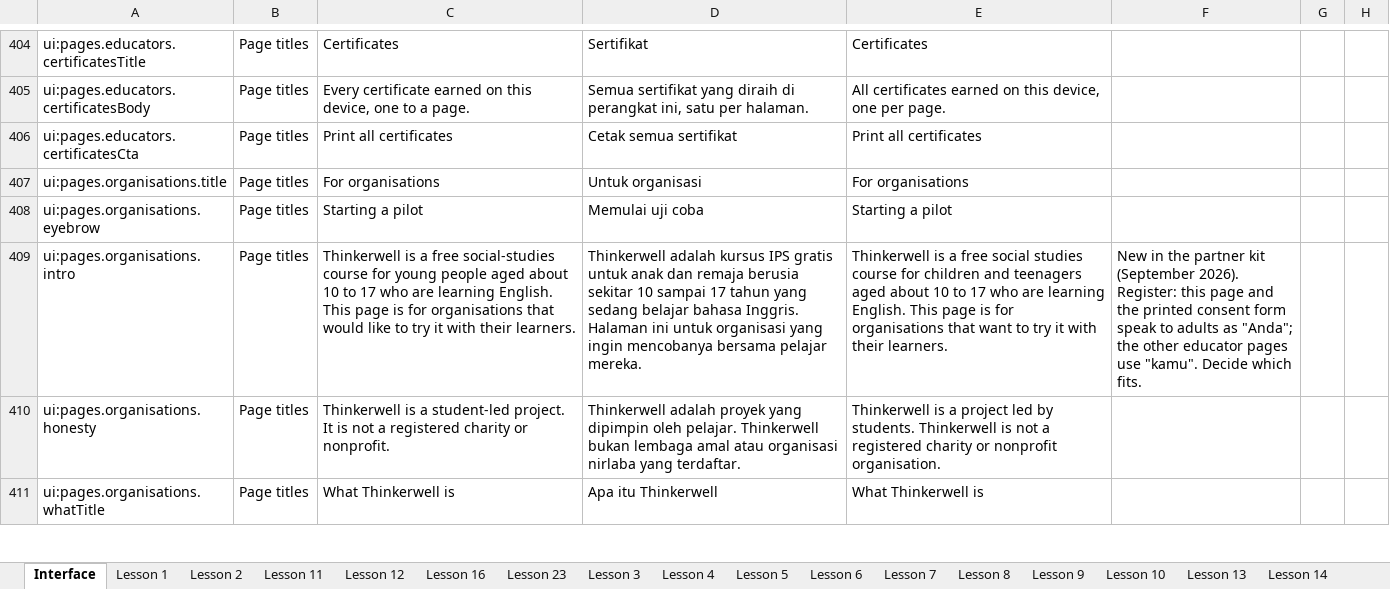
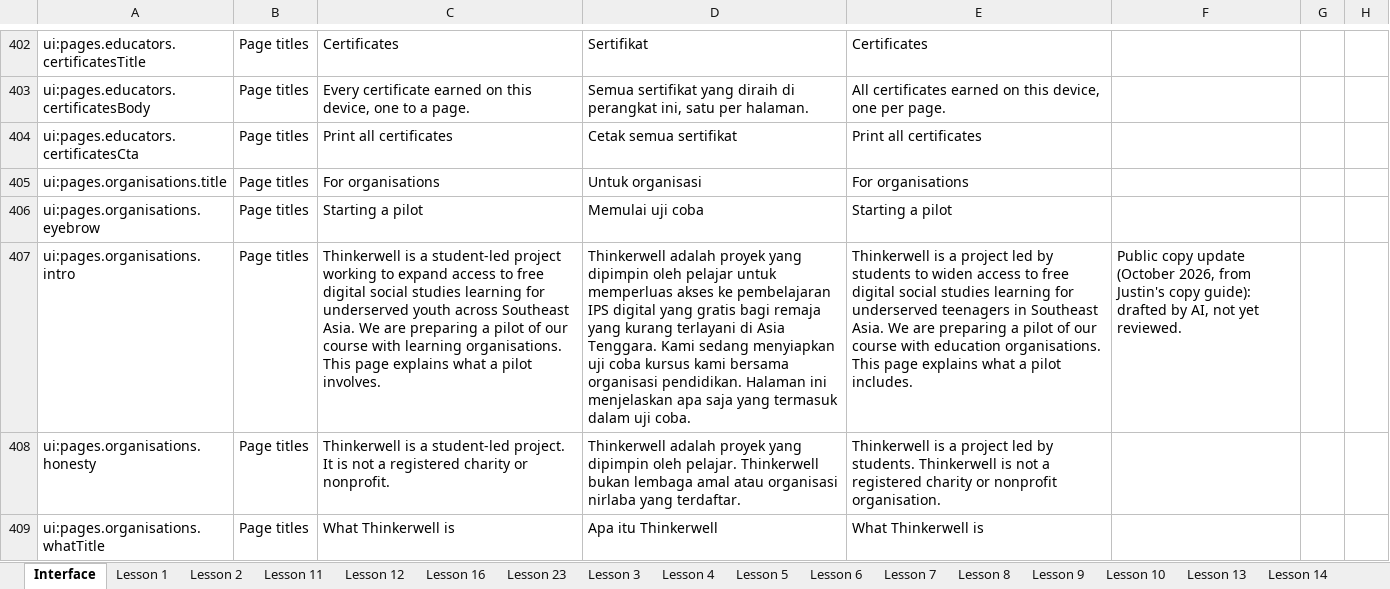
Before and after one commit to Nick-Thiery/thinkerwell, an Excel workbook: docs/translation/id/review/thinkerwell-id-review.xlsx, sheet Interface, drawn as a sheet; only a part is shown, gaps mark what is left out; values as stored, in another font and other column widths than the file's, no cell formats; addresses are those after the commit; the diff covers the shown part only; the diff names each change by its address in the sheet, - before the commit and + after, or states it on an @@ line.

```diff
--- a/docs/translation/id/review/thinkerwell-id-review.xlsx (sheet Interface)
+++ b/docs/translation/id/review/thinkerwell-id-review.xlsx (sheet Interface)
-C407: …is a free social-studies course for young people aged about 10 to 17 who are learning English. This page is for organisations that would like to try it with their learners.
+C407: …is a student-led project working to expand access to free digital social studies learning for underserved youth across Southeast Asia. We are preparing a pilot of our course with learning organisations. This page explains what a pilot involves.
-D407: Thinkerwell adalah kursus IPS gratis untuk anak dan remaja berusia sekitar 10 sampai 17 tahun yang sedang belajar bahasa Inggris. Halaman ini untuk organisasi yang ingin mencobanya bersama pelajar mereka.
+D407: Thinkerwell adalah proyek yang dipimpin oleh pelajar untuk memperluas akses ke pembelajaran IPS digital yang gratis bagi remaja yang kurang terlayani di Asia Tenggara. Kami sedang menyiapkan uji coba kursus kami bersama organisasi pendidikan. Halaman ini menjelaskan apa saja yang termasuk dalam uji coba.
-E407: …is a free social studies course for children and teenagers aged about 10 to 17 who are learning English. This page is for organisations that want to try it with their learners.
+E407: …is a project led by students to widen access to free digital social studies learning for underserved teenagers in Southeast Asia. We are preparing a pilot of our course with education organisations. This page explains what a pilot includes.
-F407: New in the partner kit (September 2026). Register: this page and the printed consent form speak to adults as "Anda"; the other educator pages use "kamu". Decide which fits.
+F407: Public copy update (October 2026, from Justin's copy guide): drafted by AI, not yet reviewed.
```
Also changed, not shown: 3 added rows, 3 removed rows and 84 edited cells elsewhere in this sheet, cell formats, hidden cells, 26 other files.
